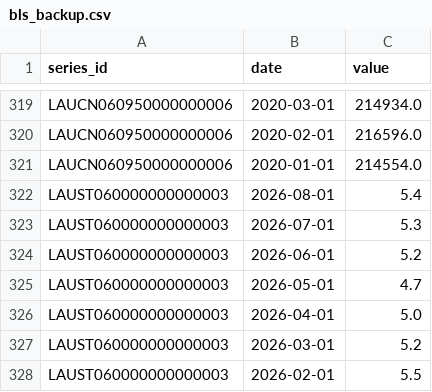
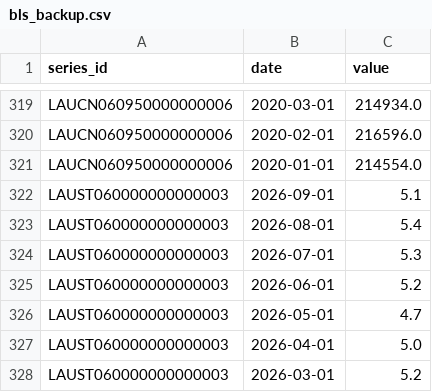
Before and after one commit to Shullah99/EconomicPlanner, a CSV file: data/bls_backup.csv, drawn as a sheet; only a part is shown, gaps mark what is left out; the shorter side is filled out with more unchanged rows; the diff names each change by its address in the sheet, - before the commit and + after, or states it on an @@ line.

```diff
--- a/data/bls_backup.csv
+++ b/data/bls_backup.csv
+row 322: LAUST060000000000003 | 2026-09-01 | 5.1
```
Also changed, not shown: 1 other file.
